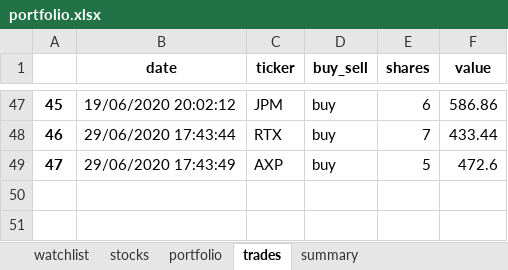
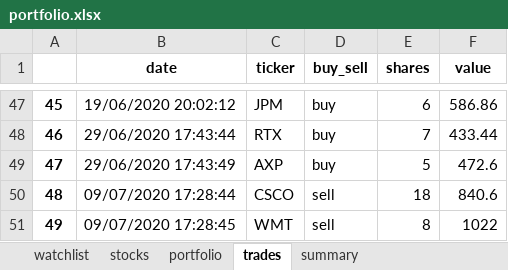
Before and after one commit to Patrickdg/AL-the-Trader, an Excel workbook: portfolio.xlsx, sheet trades, drawn as a sheet; only a part is shown, gaps mark what is left out; values as stored, in another font and other column widths than the file's, no borders; the diff names each change by its address in the sheet, - before the commit and + after, or states it on an @@ line.

```diff
--- a/portfolio.xlsx (sheet trades)
+++ b/portfolio.xlsx (sheet trades)
+row 50: 48 | 09/07/2020 17:28:44 | CSCO | sell | 18 | 840.6
+row 51: 49 | 09/07/2020 17:28:45 | WMT | sell | 8 | 1022
```
Also changed, not shown: sheet watchlist, sheet stocks, sheet summary, sheet portfolio, 1 other file.
